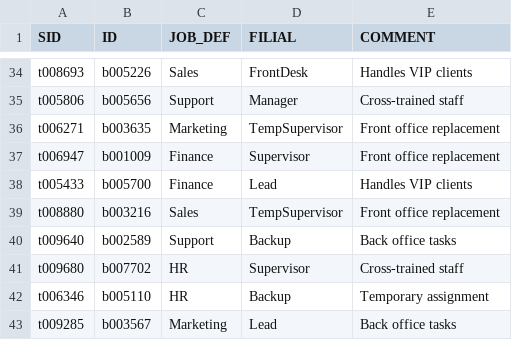
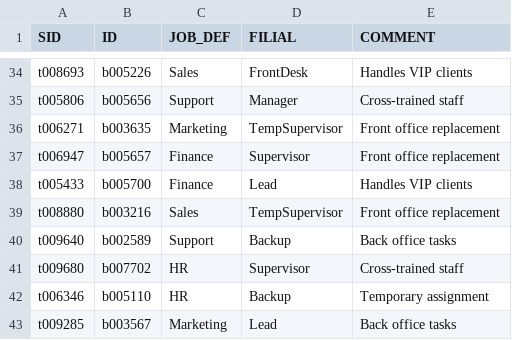
Before and after one commit to ux531/ds, a CSV file: v1/test_db/NY_Office.csv, drawn as a sheet; only a part is shown, gaps mark what is left out.

```diff
--- a/v1/test_db/NY_Office.csv
+++ b/v1/test_db/NY_Office.csv
@@ -36,3 +36,3 @@
 "t006271" ,"b003635" ,"Marketing" ,"TempSupervisor" ,"Front office replacement"
-"t006947" ,"b001009" ,"Finance"   ,"Supervisor"     ,"Front office replacement"
+"t006947" ,"b005657" ,"Finance"   ,"Supervisor"     ,"Front office replacement"
 "t005433" ,"b005700" ,"Finance"   ,"Lead"           ,"Handles VIP clients"
```
Also changed, not shown: v1/test_db/Tokyo_Office.csv, 1 other file.
